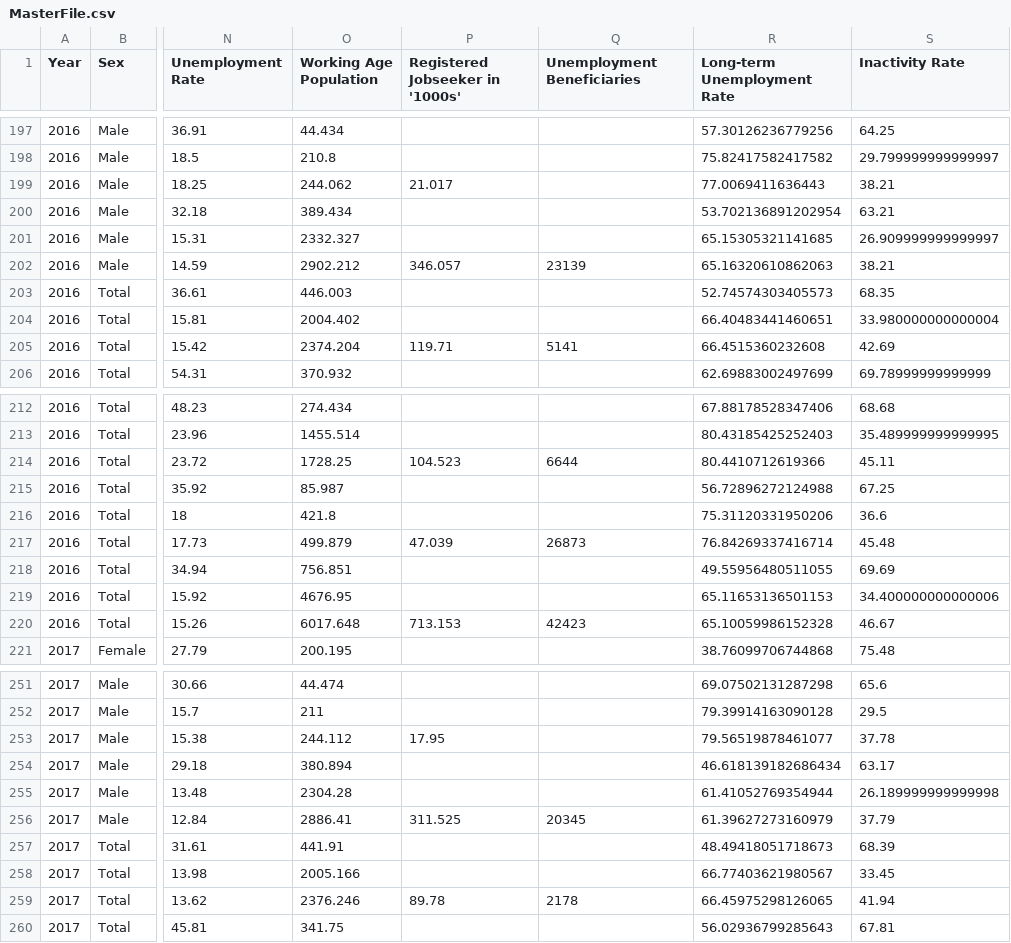
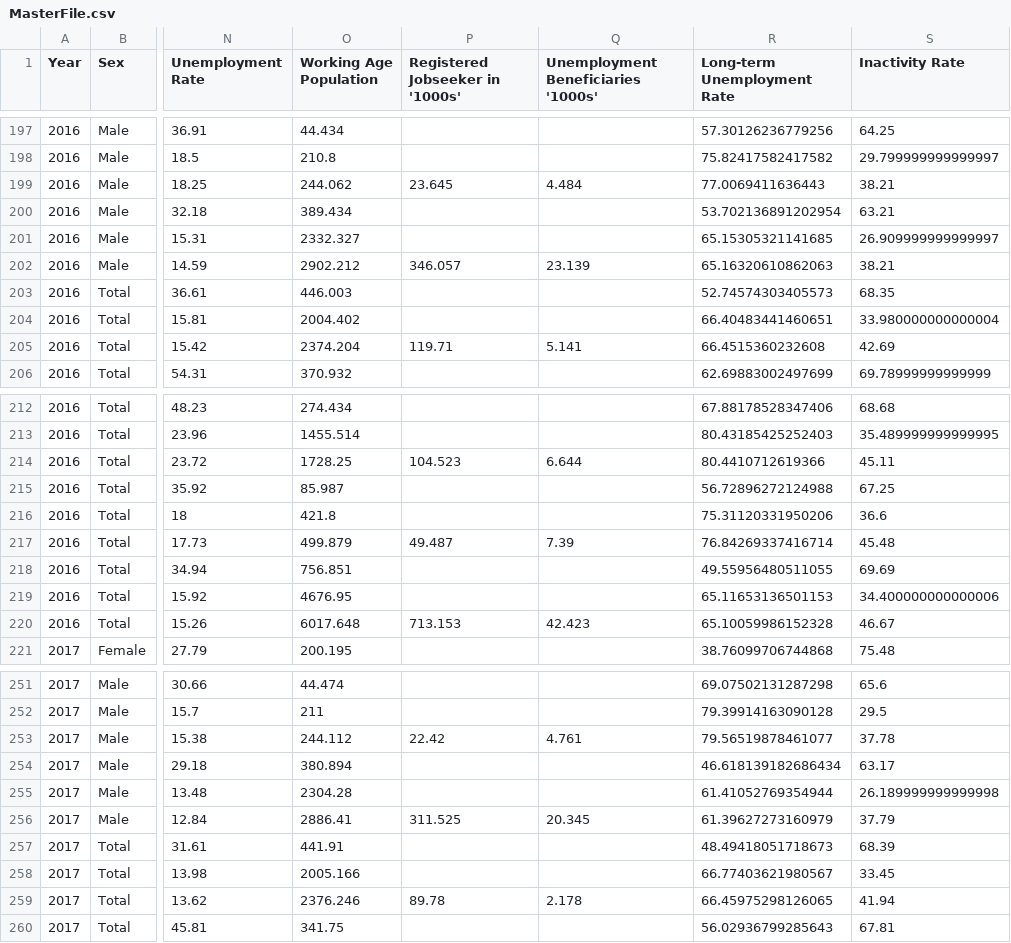
Before and after one commit to CorneliusvonLenthe/WB_Dashboard, a CSV file: MasterFile.csv, drawn as a sheet; only a part is shown, gaps mark what is left out; the diff covers the shown part only; the diff names each change by its address in the sheet, - before the commit and + after, or states it on an @@ line.

```diff
--- a/MasterFile.csv
+++ b/MasterFile.csv
-Q1: Unemployment Beneficiaries
+Q1: Unemployment Beneficiaries '1000s'
-P199 (Registered Jobseeker in '1000s'): 21.017
+P199 (Registered Jobseeker in '1000s'): 23.645
-Q199: (empty)
+Q199: 4.484
-Q202: 23139
+Q202: 23.139
-Q205: 5141
+Q205: 5.141
-Q214: 6644
+Q214: 6.644
-P217 (Registered Jobseeker in '1000s'): 47.039
+P217 (Registered Jobseeker in '1000s'): 49.487
-Q217: 26873
+Q217: 7.39
-Q220: 42423
+Q220: 42.423
-P253 (Registered Jobseeker in '1000s'): 17.95
+P253 (Registered Jobseeker in '1000s'): 22.42
-Q253: (empty)
+Q253: 4.761
-Q256: 20345
+Q256: 20.345
-Q259: 2178
+Q259: 2.178
```
Also changed, not shown: 8 removed rows and 71 edited cells elsewhere in this file.
